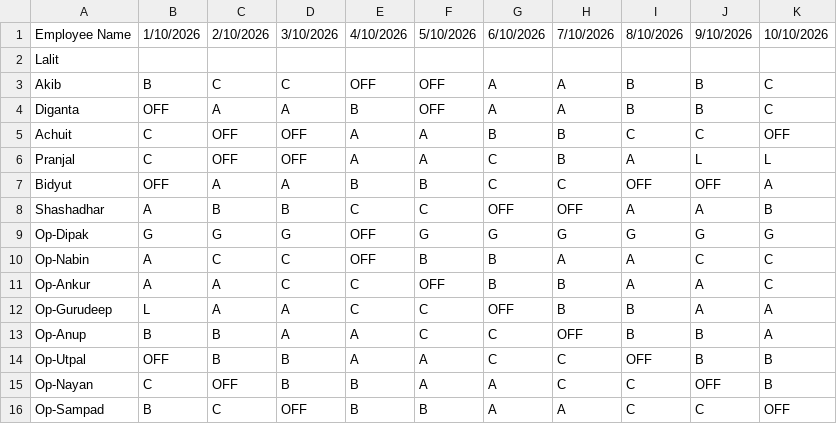
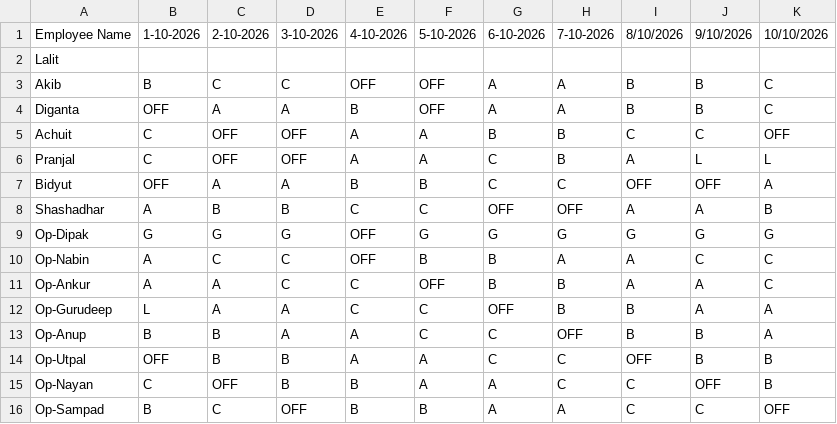
Before and after one commit to debajitd1292/ppu, a CSV file: nonexec_shift.csv, drawn as a sheet; only a part is shown; the diff names each change by its address in the sheet, - before the commit and + after, or states it on an @@ line.

Commit message:
Update nonexec_shift.csv

```diff
--- a/nonexec_shift.csv
+++ b/nonexec_shift.csv
-B1: 1/10/2026
+B1: 1-10-2026
-C1: 2/10/2026
+C1: 2-10-2026
-D1: 3/10/2026
+D1: 3-10-2026
-E1: 4/10/2026
+E1: 4-10-2026
-F1: 5/10/2026
+F1: 5-10-2026
-G1: 6/10/2026
+G1: 6-10-2026
-H1: 7/10/2026
+H1: 7-10-2026
```
